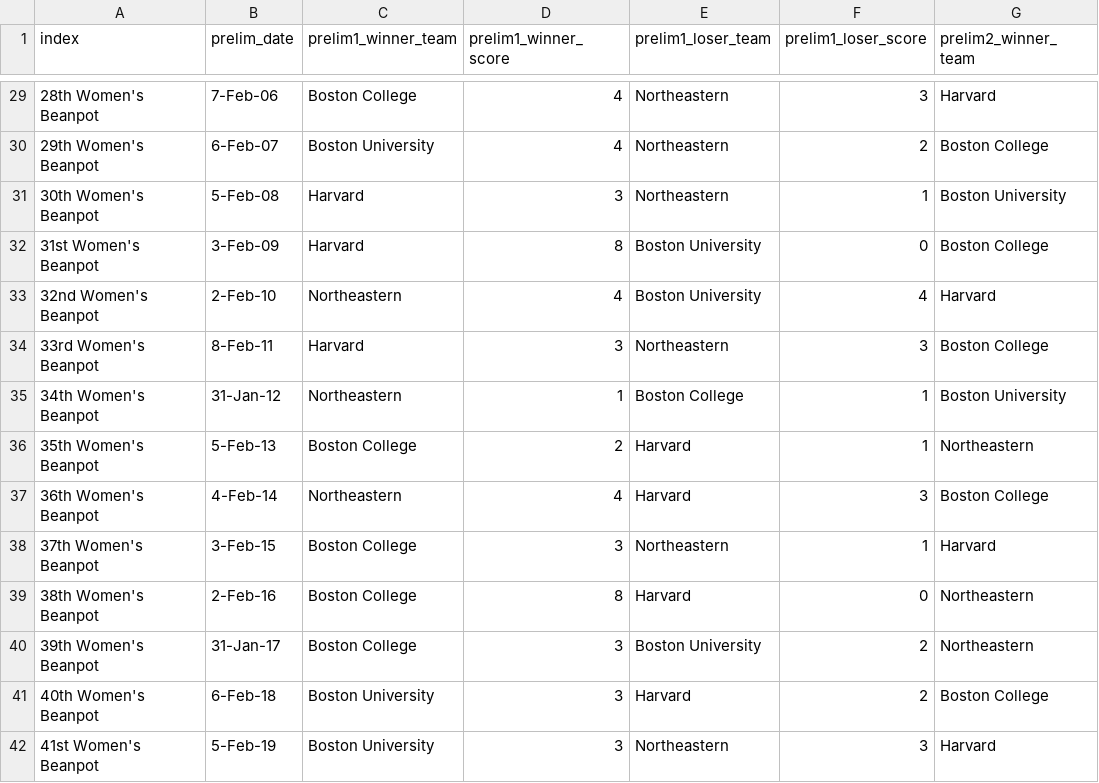
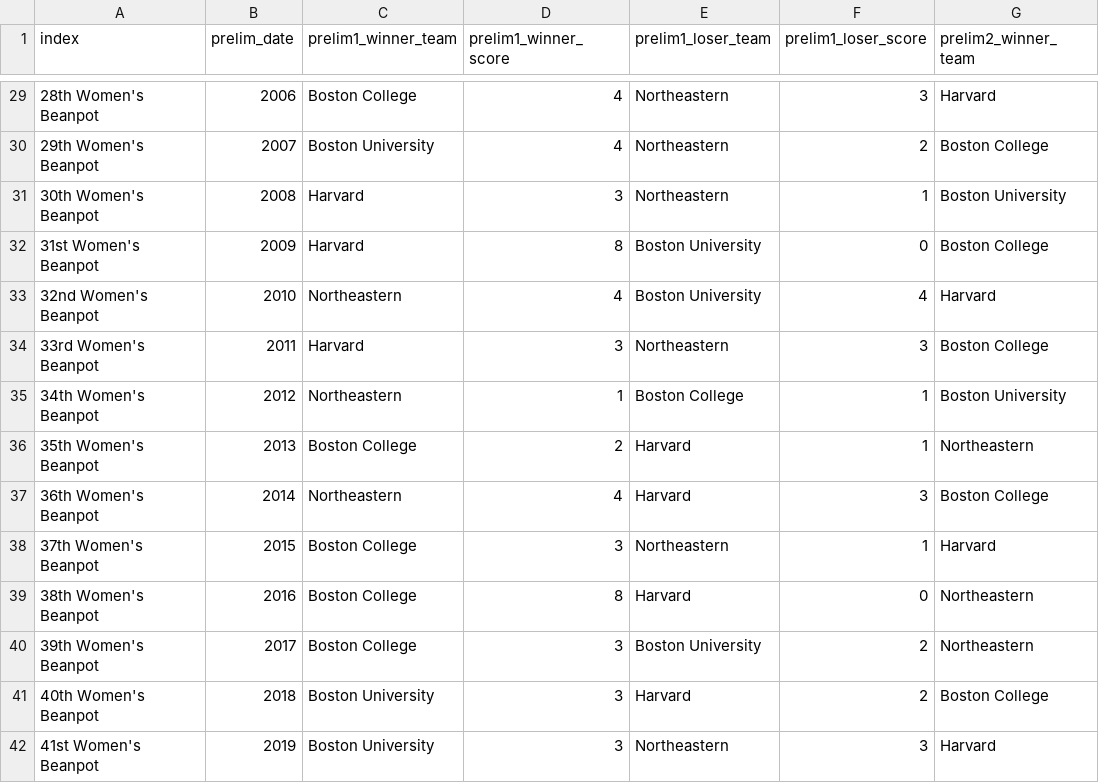
Before and after one commit to esomo22e/beanpot, a CSV file: app/data/results_women.csv, drawn as a sheet; only a part is shown, gaps mark what is left out; the diff covers the shown part only; the diff names each change by its address in the sheet, - before the commit and + after, or states it on an @@ line.

```diff
--- a/app/data/results_women.csv
+++ b/app/data/results_women.csv
-B29 (prelim_date): 7-Feb-06
+B29 (prelim_date): 2006
-B30 (prelim_date): 6-Feb-07
+B30 (prelim_date): 2007
-B31 (prelim_date): 5-Feb-08
+B31 (prelim_date): 2008
-B32 (prelim_date): 3-Feb-09
+B32 (prelim_date): 2009
-B33 (prelim_date): 2-Feb-10
+B33 (prelim_date): 2010
-B34 (prelim_date): 8-Feb-11
+B34 (prelim_date): 2011
-B35 (prelim_date): 31-Jan-12
+B35 (prelim_date): 2012
-B36 (prelim_date): 5-Feb-13
+B36 (prelim_date): 2013
-B37 (prelim_date): 4-Feb-14
+B37 (prelim_date): 2014
-B38 (prelim_date): 3-Feb-15
+B38 (prelim_date): 2015
-B39 (prelim_date): 2-Feb-16
+B39 (prelim_date): 2016
-B40 (prelim_date): 31-Jan-17
+B40 (prelim_date): 2017
-B41 (prelim_date): 6-Feb-18
+B41 (prelim_date): 2018
-B42 (prelim_date): 5-Feb-19
+B42 (prelim_date): 2019
```
Also changed, not shown: 27 edited cells elsewhere in this file, 6 other files.
